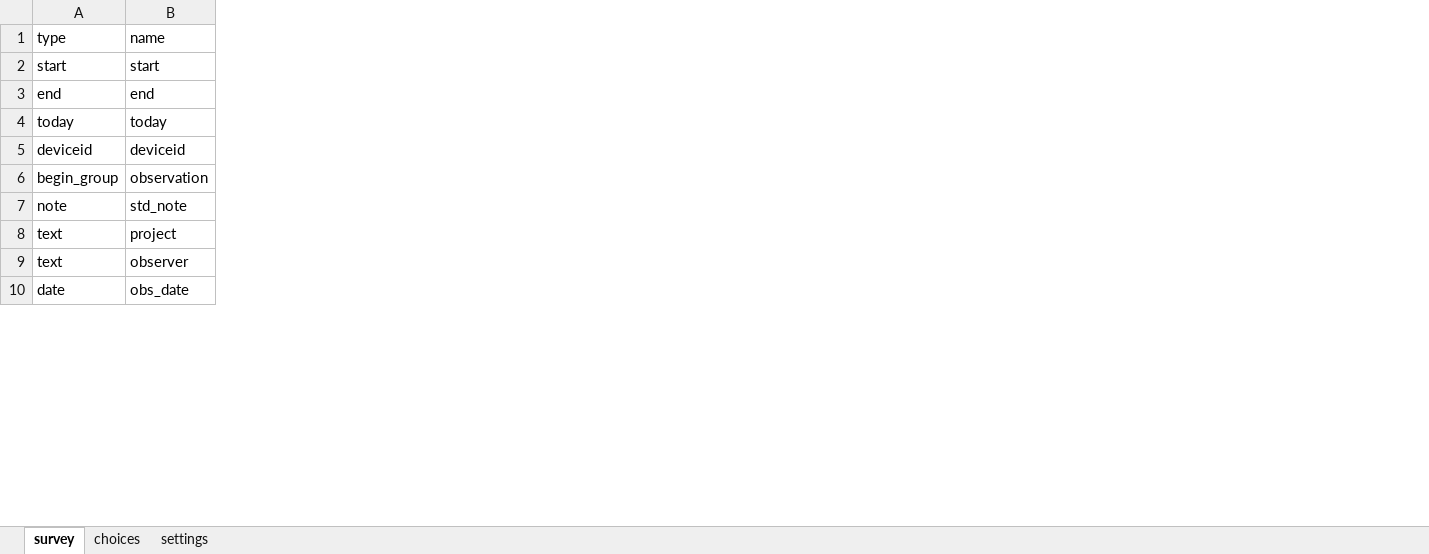
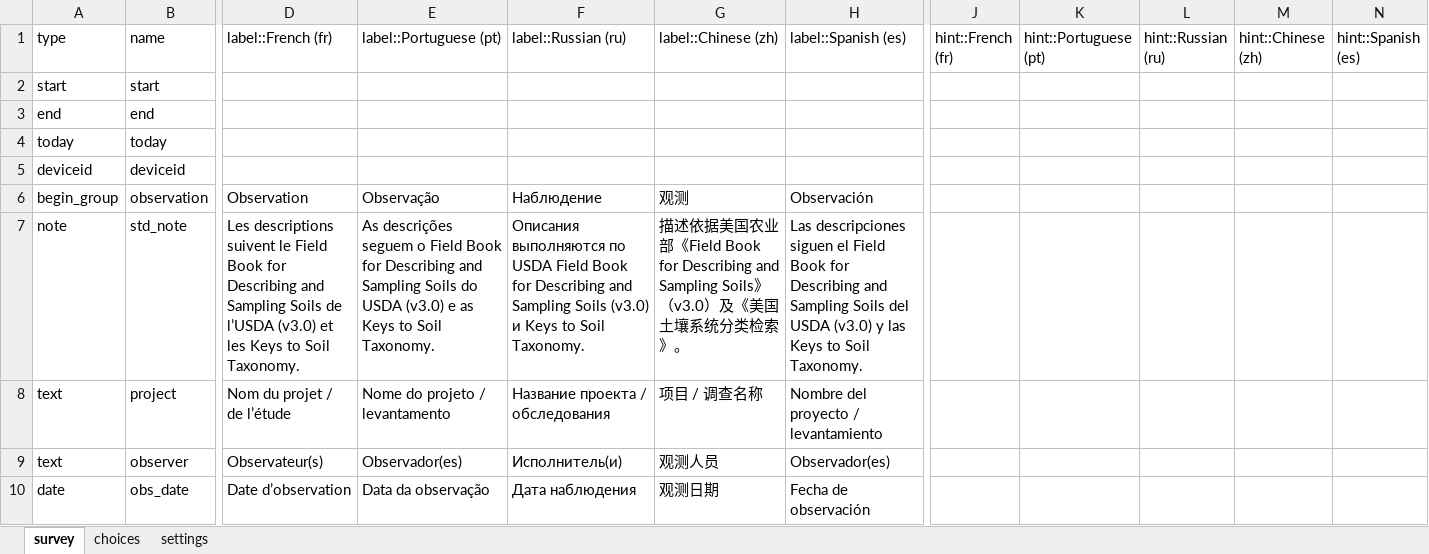
Before and after one commit to FAO-SID/soilfer-soil-survey-form-builder, an Excel workbook: examples/soil_profile_sampling.xlsx, sheet survey, drawn as a sheet; only a part is shown, gaps mark what is left out; values as stored, in another font and other column widths than the file's, no borders; the diff covers the shown part only; the diff names each change by its address in the sheet, - before the commit and + after, or states it on an @@ line.

```diff
--- a/examples/soil_profile_sampling.xlsx (sheet survey)
+++ b/examples/soil_profile_sampling.xlsx (sheet survey)
+column D (label::French (fr)), rows 6-10: Observation | Les descriptions suivent le Field Book for Describing and Sampling Soils de l’USDA (v3.0) et les Keys to Soil Taxonomy. | Nom du projet / de l’étude | Observateur(s) | Date d’observation
+column E (label::Portuguese (pt)), rows 6-10: Observação | As descrições seguem o Field Book for Describing and Sampling Soils do USDA (v3.0) e as Keys to Soil Taxonomy. | Nome do projeto / levantamento | Observador(es) | Data da observação
+column F (label::Russian (ru)), rows 6-10: Наблюдение | Описания выполняются по USDA Field Book for Describing and Sampling Soils (v3.0) и Keys to Soil Taxonomy. | Название проекта / обследования | Исполнитель(и) | Дата наблюдения
+column G (label::Chinese (zh)), rows 6-10: 观测 | 描述依据美国农业部《Field Book for Describing and Sampling Soils》（v3.0）及《美国土壤系统分类检索》。 | 项目 / 调查名称 | 观测人员 | 观测日期
+column H (label::Spanish (es)), rows 6-10: Observación | Las descripciones siguen el Field Book for Describing and Sampling Soils del USDA (v3.0) y las Keys to Soil Taxonomy. | Nombre del proyecto / levantamiento | Observador(es) | Fecha de observación
+column J (hint::French (fr)), empty
+column K (hint::Portuguese (pt)), empty
+column L (hint::Russian (ru)), empty
+column M (hint::Chinese (zh)), empty
+column N (hint::Spanish (es)), empty
```
Also changed, not shown: 5 added columns and 3 edited cells elsewhere in this sheet, sheet choices, sheet settings, examples/soilFER_001.xlsx, examples/topsoil_sampling.xlsx, 4 other files.
